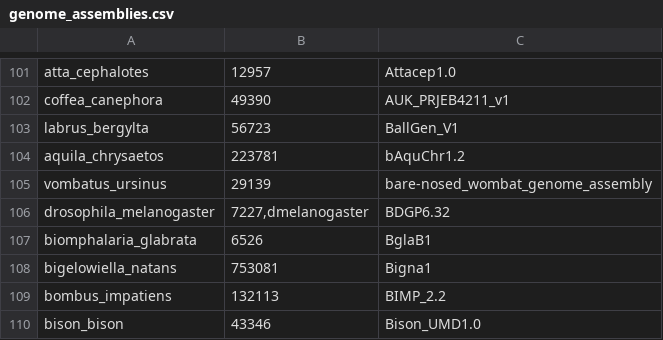
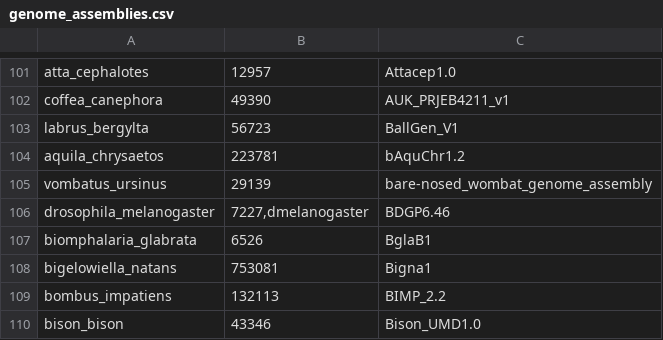
Before and after one commit to zavolanlab/zarp-cli, a CSV file: data/genome_assemblies.csv, drawn as a sheet; only a part is shown, gaps mark what is left out.

Commit message:
fix: update fruit fly genome

```diff
--- a/data/genome_assemblies.csv
+++ b/data/genome_assemblies.csv
@@ -105,3 +105,3 @@ aquila_chrysaetos;223781;bAquChr1.2
 vombatus_ursinus;29139;bare-nosed_wombat_genome_assembly
-drosophila_melanogaster;7227,dmelanogaster;BDGP6.32
+drosophila_melanogaster;7227,dmelanogaster;BDGP6.46
 biomphalaria_glabrata;6526;BglaB1
```
